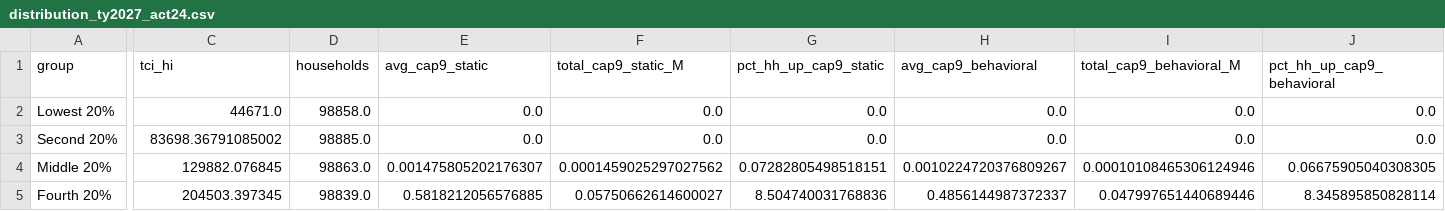
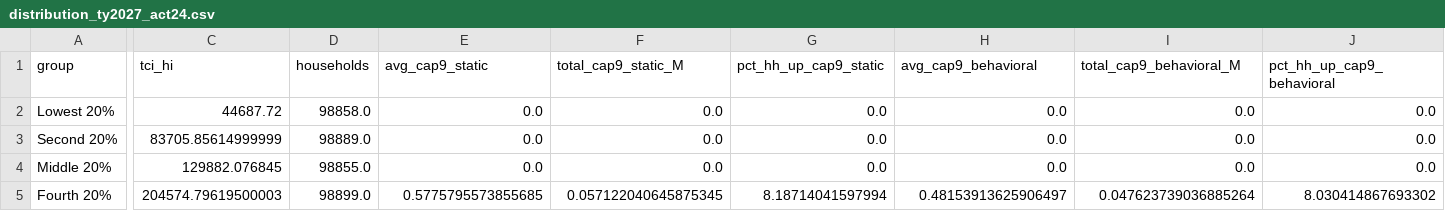
Before and after one commit to Hawaii-Appleseed/Census-Forecaster, a CSV file: site/data/capital-gains/distribution_ty2027_act24.csv, drawn as a sheet; only a part is shown, gaps mark what is left out; the diff covers the shown part only; the diff names each change by its address in the sheet, - before the commit and + after, or states it on an @@ line.

```diff
--- a/site/data/capital-gains/distribution_ty2027_act24.csv
+++ b/site/data/capital-gains/distribution_ty2027_act24.csv
-C2 (tci_hi): 44671.0
+C2 (tci_hi): 44687.72
-C3 (tci_hi): 83698.36791085002
+C3 (tci_hi): 83705.85614999999
-D3 (households): 98885.0
+D3 (households): 98889.0
-D4 (households): 98863.0
+D4 (households): 98855.0
-E4 (avg_cap9_static): 0.001475805202176307
+E4 (avg_cap9_static): 0.0
-F4 (total_cap9_static_M): 0.0001459025297027562
+F4 (total_cap9_static_M): 0.0
-G4 (pct_hh_up_cap9_static): 0.07282805498518151
+G4 (pct_hh_up_cap9_static): 0.0
-H4 (avg_cap9_behavioral): 0.0010224720376809267
+H4 (avg_cap9_behavioral): 0.0
-I4 (total_cap9_behavioral_M): 0.00010108465306124946
+I4 (total_cap9_behavioral_M): 0.0
-J4 (pct_hh_up_cap9_behavioral): 0.06675905040308305
+J4 (pct_hh_up_cap9_behavioral): 0.0
-C5 (tci_hi): 204503.397345
+C5 (tci_hi): 204574.79619500003
-D5 (households): 98839.0
+D5 (households): 98899.0
-E5 (avg_cap9_static): 0.5818212056576885
+E5 (avg_cap9_static): 0.5775795573855685
-F5 (total_cap9_static_M): 0.05750662614600027
+F5 (total_cap9_static_M): 0.057122040645875345
-G5 (pct_hh_up_cap9_static): 8.504740031768836
+G5 (pct_hh_up_cap9_static): 8.18714041597994
-H5 (avg_cap9_behavioral): 0.4856144987372337
+H5 (avg_cap9_behavioral): 0.48153913625906497
-I5 (total_cap9_behavioral_M): 0.047997651440689446
+I5 (total_cap9_behavioral_M): 0.047623739036885264
-J5 (pct_hh_up_cap9_behavioral): 8.345895850828114
+J5 (pct_hh_up_cap9_behavioral): 8.030414867693302
```
Also changed, not shown: 75 edited cells elsewhere in this file, site/data/capital-gains/anchor_check.csv, site/data/capital-gains/distribution_ty2026_act46.csv, 17 other files.
